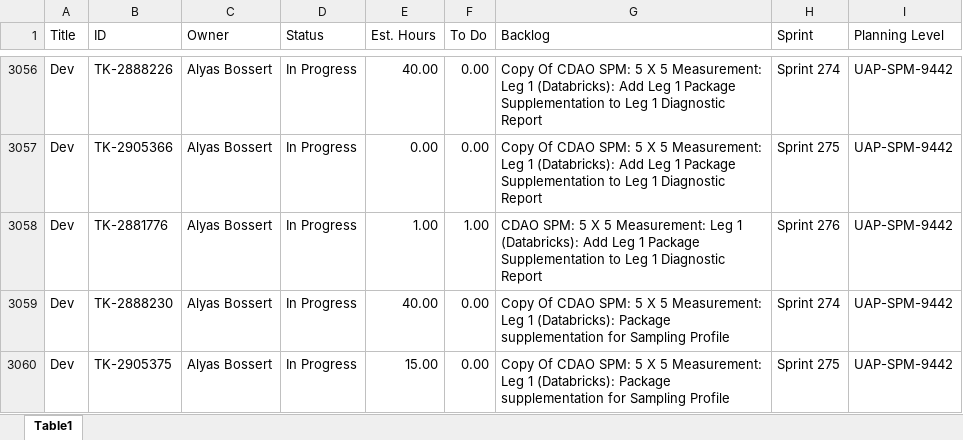
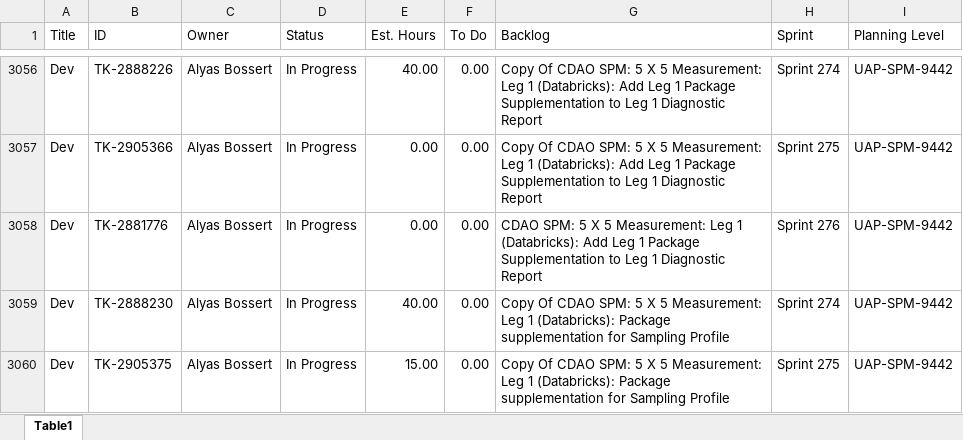
Before and after one commit to usps-dataeng/versionone-dashboard, an Excel workbook: tasklist_UAPSPM9442.xlsx, sheet Table1, drawn as a sheet; only a part is shown, gaps mark what is left out; values as stored, in another font and other column widths than the file's, no borders; the diff covers the shown part only; the diff names each change by its address in the sheet, - before the commit and + after, or states it on an @@ line.

Commit message:
Auto-update task_quicklist.xlsx

```diff
--- a/tasklist_UAPSPM9442.xlsx (sheet Table1)
+++ b/tasklist_UAPSPM9442.xlsx (sheet Table1)
-E3058 (Est. Hours): 1.00
+E3058 (Est. Hours): 0.00
-F3058 (To Do): 1.00
+F3058 (To Do): 0.00
```
Also changed, not shown: 3 added rows and 14 edited cells elsewhere in this sheet, tasklist_CDAS6441.xlsx, tasklist_EDS4834.xlsx, 5 other files.
